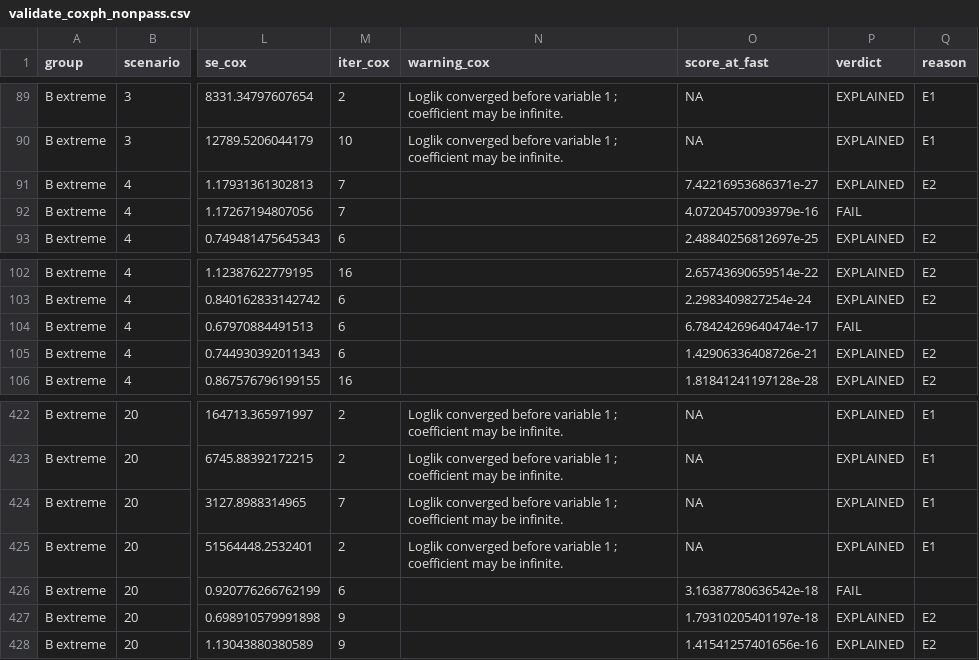
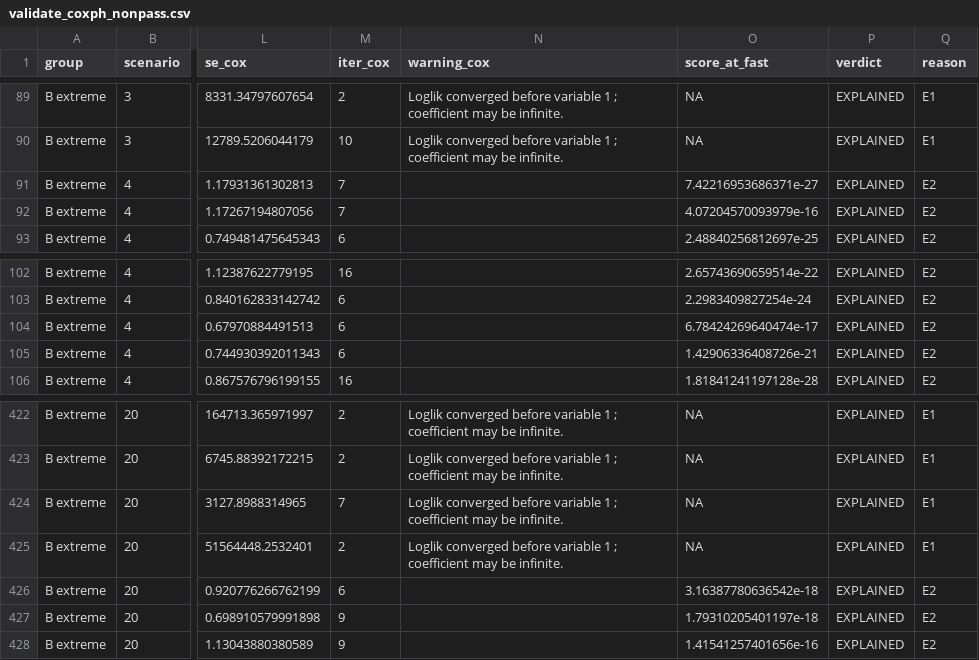
Before and after one commit to gosukehommaEX/FastSurvival, a CSV file: inst/validation/results/validate_coxph_nonpass.csv, drawn as a sheet; only a part is shown, gaps mark what is left out; the diff names each change by its address in the sheet, - before the commit and + after, or states it on an @@ line.

Commit message:
Read the EXPLAINED rules from explained.csv, rerun the Cox validation, and regenerate the speed table

```diff
--- a/inst/validation/results/validate_coxph_nonpass.csv
+++ b/inst/validation/results/validate_coxph_nonpass.csv
-P92 (verdict): FAIL
+P92 (verdict): EXPLAINED
-Q92 (reason): (empty)
+Q92 (reason): E2
-P104 (verdict): FAIL
+P104 (verdict): EXPLAINED
-Q104 (reason): (empty)
+Q104 (reason): E2
-P426 (verdict): FAIL
+P426 (verdict): EXPLAINED
-Q426 (reason): (empty)
+Q426 (reason): E2
```
Also changed, not shown: 5 other files.
